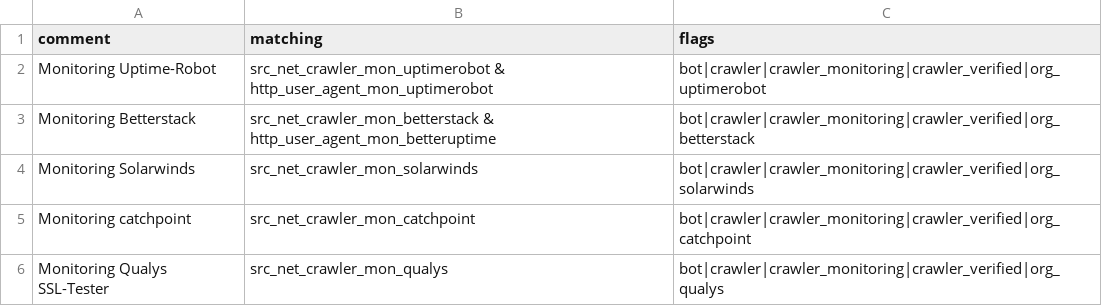
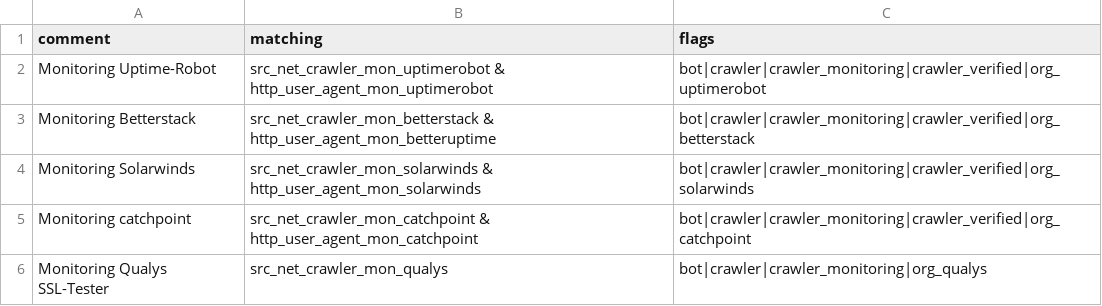
Before and after one commit to Kevin-Prichard/open-bot-list, a CSV file: flagging/06_monitoring.csv, drawn as a sheet.

```diff
--- a/flagging/06_monitoring.csv
+++ b/flagging/06_monitoring.csv
@@ -3,4 +3,4 @@
 "Monitoring Betterstack","src_net_crawler_mon_betterstack & http_user_agent_mon_betteruptime","bot|crawler|crawler_monitoring|crawler_verified|org_betterstack"
-"Monitoring Solarwinds","src_net_crawler_mon_solarwinds","bot|crawler|crawler_monitoring|crawler_verified|org_solarwinds"
-"Monitoring catchpoint","src_net_crawler_mon_catchpoint","bot|crawler|crawler_monitoring|crawler_verified|org_catchpoint"
-"Monitoring Qualys SSL-Tester","src_net_crawler_mon_qualys","bot|crawler|crawler_monitoring|crawler_verified|org_qualys"
+"Monitoring Solarwinds","src_net_crawler_mon_solarwinds & http_user_agent_mon_solarwinds","bot|crawler|crawler_monitoring|crawler_verified|org_solarwinds"
+"Monitoring catchpoint","src_net_crawler_mon_catchpoint & http_user_agent_mon_catchpoint","bot|crawler|crawler_monitoring|crawler_verified|org_catchpoint"
+"Monitoring Qualys SSL-Tester","src_net_crawler_mon_qualys","bot|crawler|crawler_monitoring|org_qualys"
```
Also changed, not shown: matches/user_agent/monitoring.csv.
